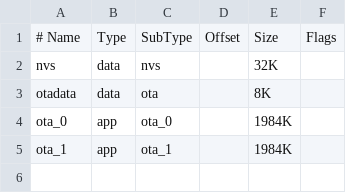
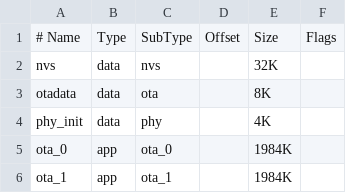
Before and after one commit to joelguittet/mender-esp32-example, a CSV file: partitions.csv, drawn as a sheet; the diff names each change by its address in the sheet, - before the commit and + after, or states it on an @@ line.

Commit message:
partition: add missing phy_init

```diff
--- a/partitions.csv
+++ b/partitions.csv
+row 4: phy_init | data | phy |  | 4K
```
